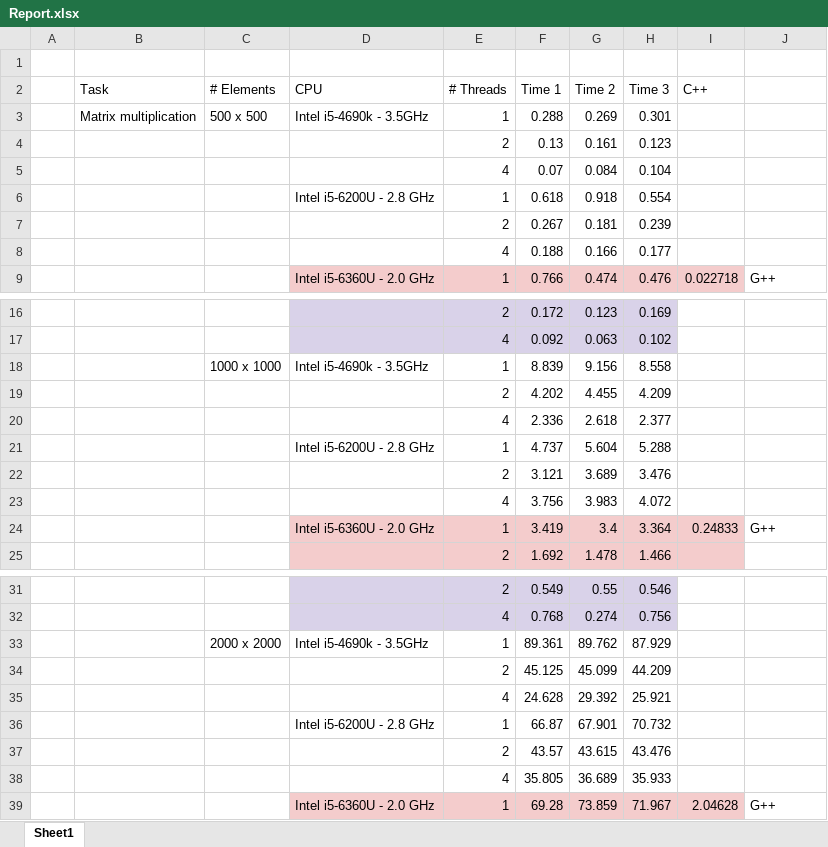
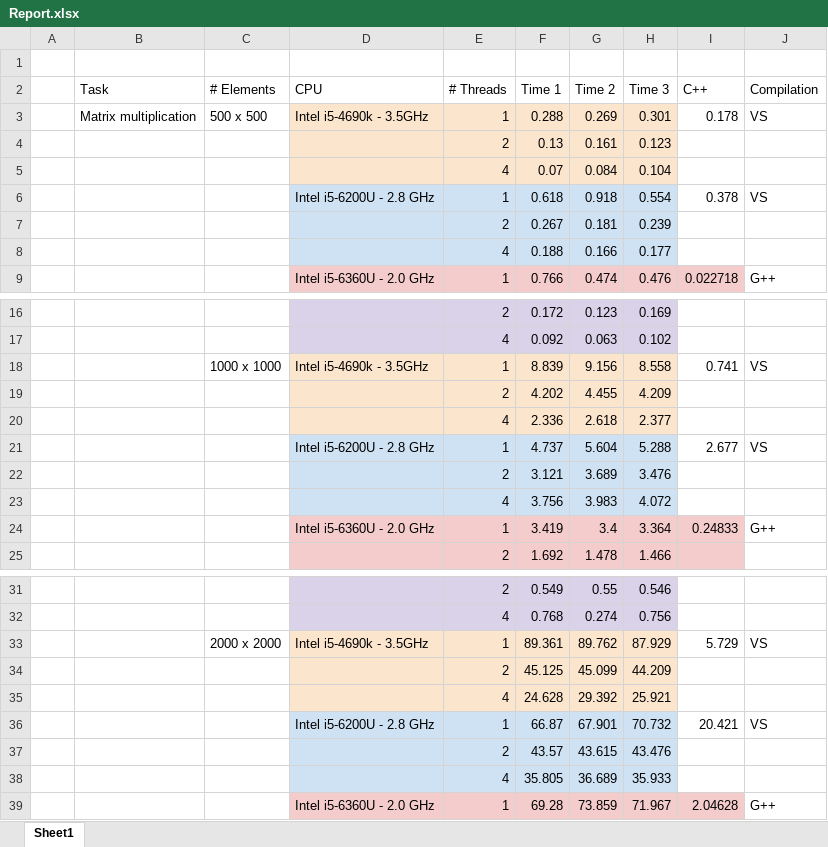
Before and after one commit to lukasvavrek/PPS-Java, an Excel workbook: Report.xlsx, sheet Sheet1, drawn as a sheet; only a part is shown, gaps mark what is left out; values as stored, in another font and other column widths than the file's, no borders; charts and pictures not drawn; the diff covers the shown part only; the diff names each change by its address in the sheet, - before the commit and + after, or states it on an @@ line.

```diff
--- a/Report.xlsx (sheet Sheet1)
+++ b/Report.xlsx (sheet Sheet1)
-J2: (empty)
+J2: Compilation
-D3:H5 fill: none
+D3:H5 fill: #FCE5CD
-I3 (C++): (empty)
+I3 (C++): 0.178
-J3 (Compilation): (empty)
+J3 (Compilation): VS
-D6:H8 fill: none
+D6:H8 fill: #CFE2F3
-I6 (C++): (empty)
+I6 (C++): 0.378
-J6 (Compilation): (empty)
+J6 (Compilation): VS
-D18:H20 fill: none
+D18:H20 fill: #FCE5CD
-I18 (C++): (empty)
+I18 (C++): 0.741
-J18 (Compilation): (empty)
+J18 (Compilation): VS
-D21:H23 fill: none
+D21:H23 fill: #CFE2F3
-I21 (C++): (empty)
+I21 (C++): 2.677
-J21 (Compilation): (empty)
+J21 (Compilation): VS
-D33:H35 fill: none
+D33:H35 fill: #FCE5CD
-I33 (C++): (empty)
+I33 (C++): 5.729
-J33 (Compilation): (empty)
+J33 (Compilation): VS
-D36:H38 fill: none
+D36:H38 fill: #CFE2F3
-I36 (C++): (empty)
+I36 (C++): 20.421
-J36 (Compilation): (empty)
+J36 (Compilation): VS
```
Also changed, not shown: 45 added rows and cell formats elsewhere in this sheet.
